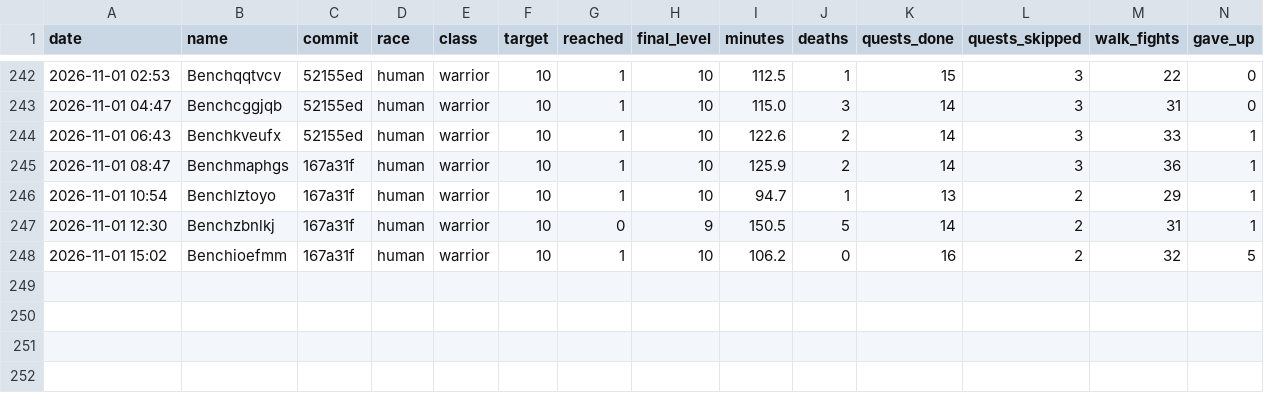
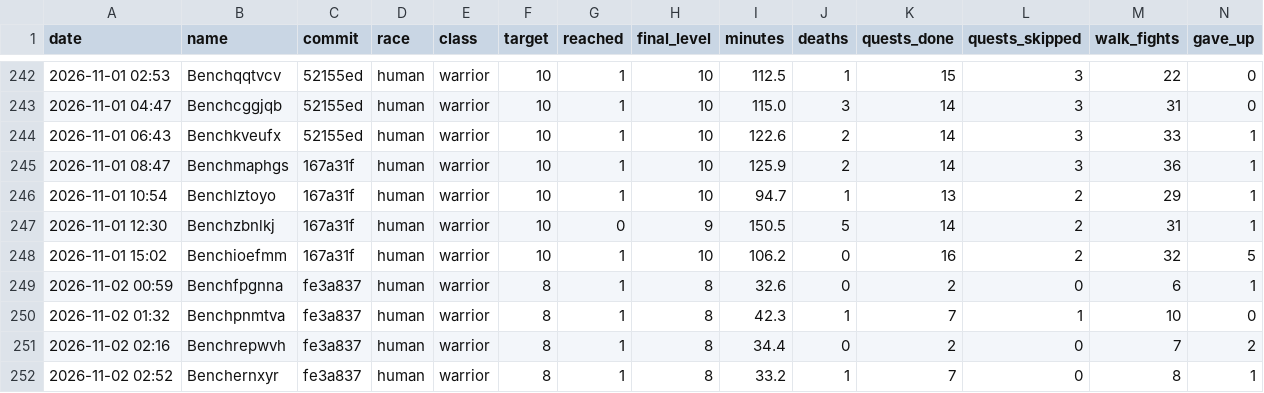
Before and after one commit to Rabhynoide/agent-wow-workspace, a CSV file: journal/bench/results.csv, drawn as a sheet; only a part is shown, gaps mark what is left out; rows hold the shown columns only; the diff names each change by its address in the sheet, - before the commit and + after, or states it on an @@ line.

```diff
--- a/journal/bench/results.csv
+++ b/journal/bench/results.csv
+row 249: 2026-11-02 00:59 | Benchfpgnna | fe3a837 | human | warrior | 8 | 1 | 8 | 32.6 | 0 | 2 | 0 | 6 | 1
+row 250: 2026-11-02 01:32 | Benchpnmtva | fe3a837 | human | warrior | 8 | 1 | 8 | 42.3 | 1 | 7 | 1 | 10 | 0
+row 251: 2026-11-02 02:16 | Benchrepwvh | fe3a837 | human | warrior | 8 | 1 | 8 | 34.4 | 0 | 2 | 0 | 7 | 2
+row 252: 2026-11-02 02:52 | Benchernxyr | fe3a837 | human | warrior | 8 | 1 | 8 | 33.2 | 1 | 7 | 0 | 8 | 1
```
Also changed, not shown: 1 other file.
